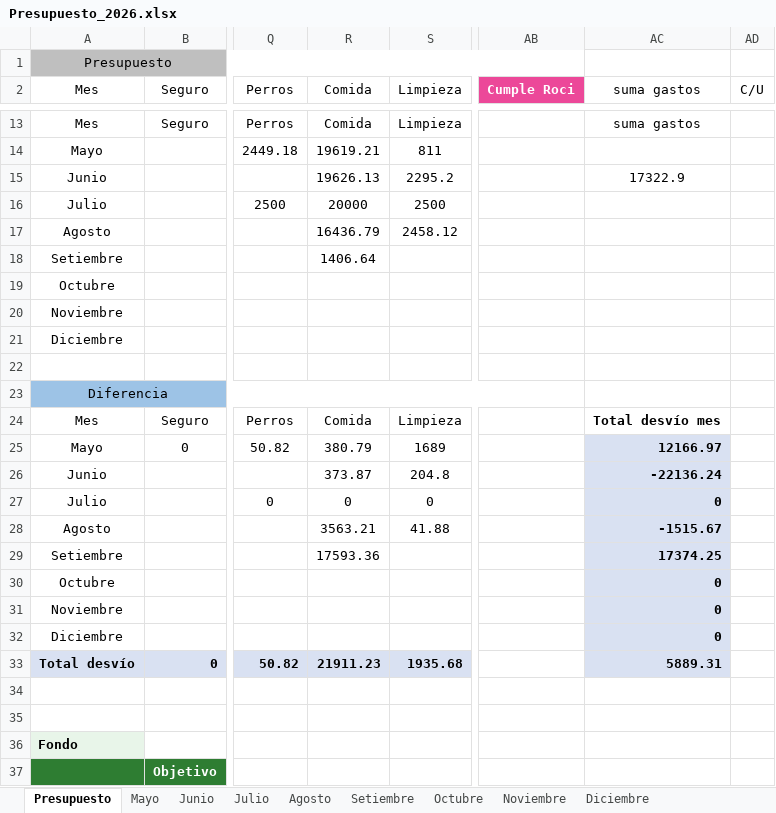
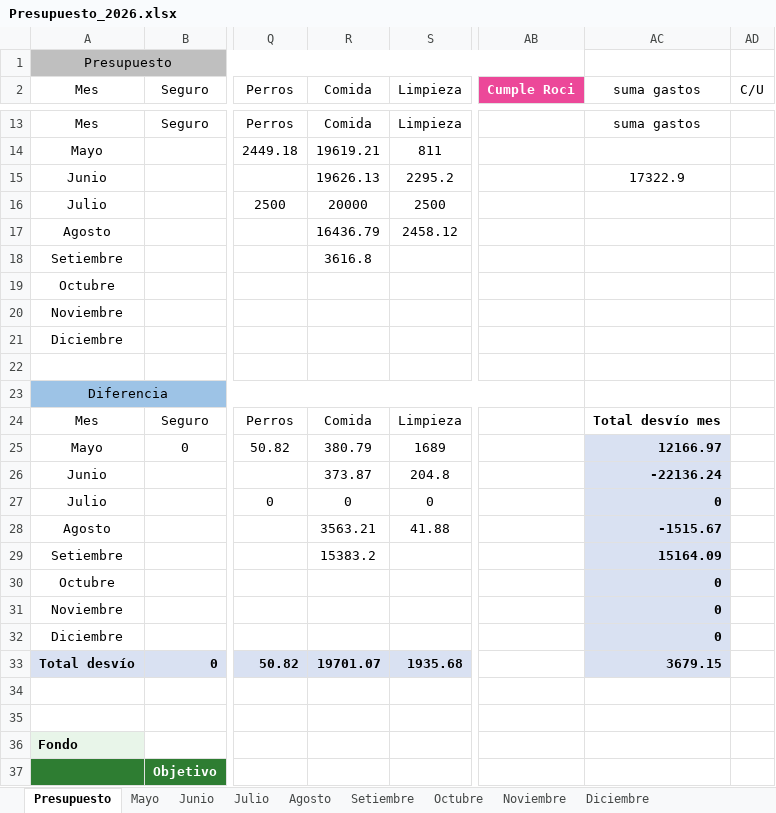
Before and after one commit to PersonalCasa/Presupuesto, an Excel workbook: Presupuesto_2026.xlsx, sheet Presupuesto, drawn as a sheet; only a part is shown, gaps mark what is left out; values as stored, in another font and other column widths than the file's, no borders; conditional formats not drawn; the diff names each change by its address in the sheet, - before the commit and + after, or states it on an @@ line.

Commit message:
Add files via upload

```diff
--- a/Presupuesto_2026.xlsx (sheet Presupuesto)
+++ b/Presupuesto_2026.xlsx (sheet Presupuesto)
-R18 (Comida): 1406.64
+R18 (Comida): 3616.8
-R29 (Comida): 17593.36
+R29 (Comida): 15383.2
-AC29 (suma gastos): 17374.25
+AC29 (suma gastos): 15164.09
-R33 (Comida): 21911.23
+R33 (Comida): 19701.07
-AC33 (suma gastos): 5889.31
+AC33 (suma gastos): 3679.15
```
Also changed, not shown: sheet Setiembre.
